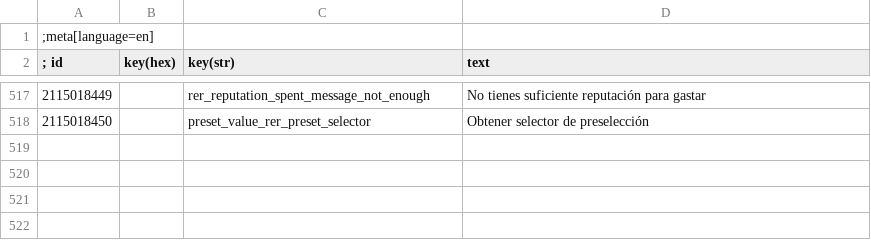
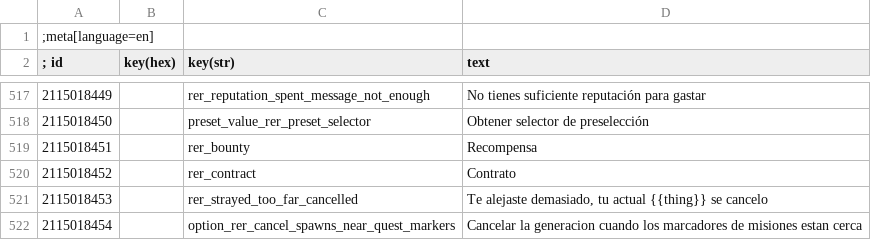
Before and after one commit to Aelto/tw3-random-encounters-reworked, a CSV file: strings/es.w3strings.csv, drawn as a sheet; only a part is shown, gaps mark what is left out; the diff names each change by its address in the sheet, - before the commit and + after, or states it on an @@ line.

```diff
--- a/strings/es.w3strings.csv
+++ b/strings/es.w3strings.csv
+row 519: 2115018451 |  | rer_bounty | Recompensa
+row 520: 2115018452 |  | rer_contract | Contrato
+row 521: 2115018453 |  | rer_strayed_too_far_cancelled | Te alejaste demasiado, tu actual {{thing}} se cancelo
+row 522: 2115018454 |  | option_rer_cancel_spawns_near_quest_markers | Cancelar la generacion cuando los marcadores de misiones estan cerca
```
Also changed, not shown: strings/esmx.w3strings.csv.
